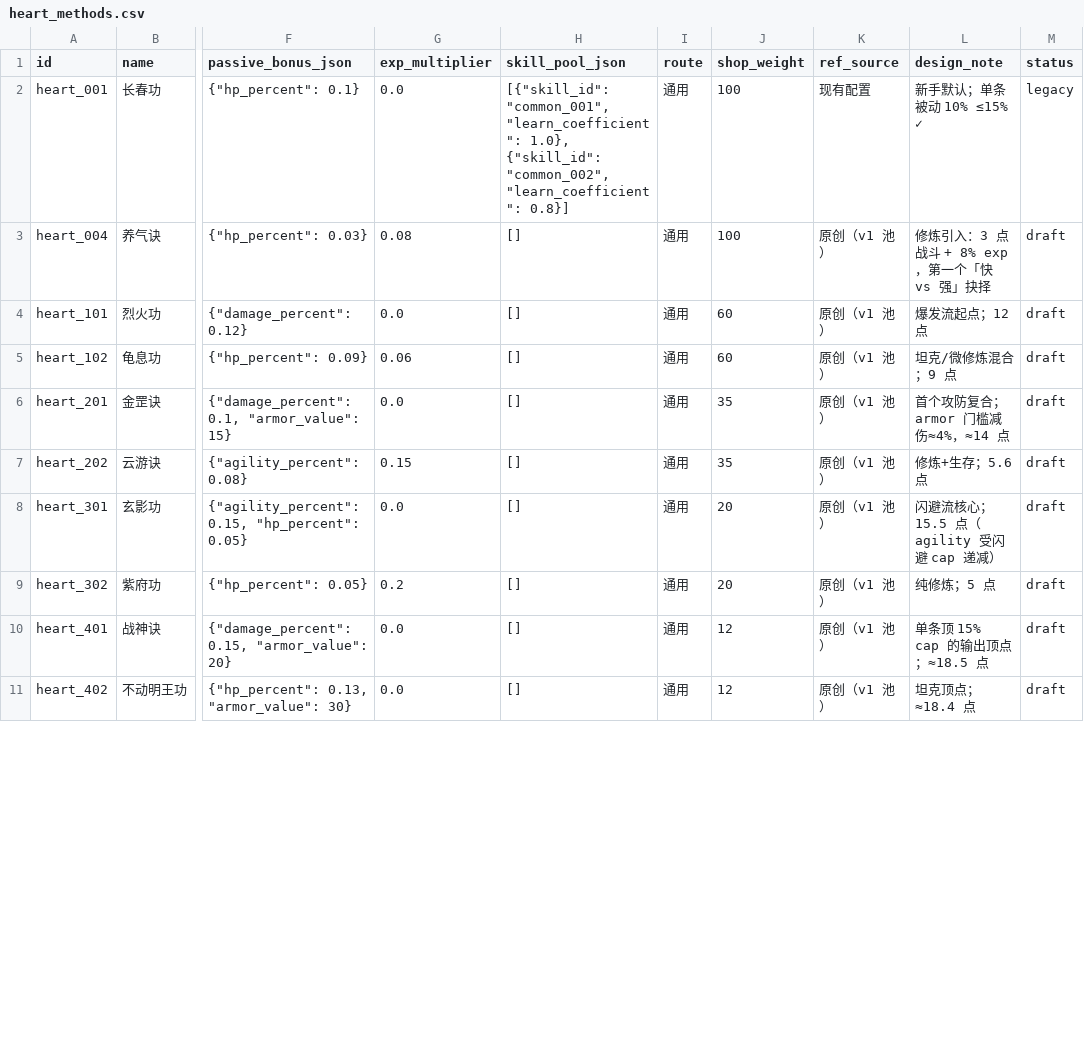
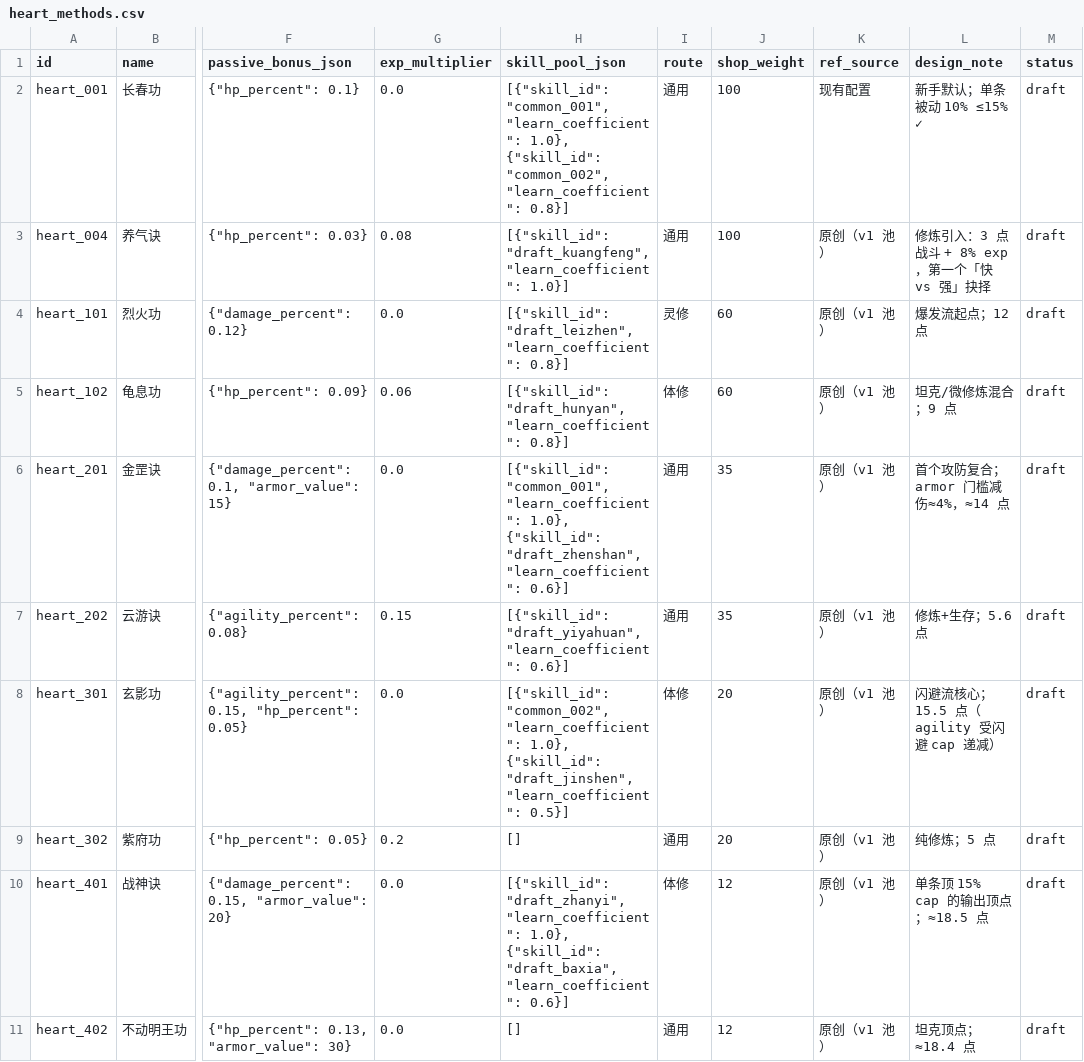
Before and after one commit to fanjinchi/astrbot_plugin_monixiuxian2_2, a CSV file: design_docs/content-design/heart_methods.csv, drawn as a sheet; only a part is shown, gaps mark what is left out; the diff covers the shown part only; the diff names each change by its address in the sheet, - before the commit and + after, or states it on an @@ line.

Commit message:
feat: implement content-design sync pipeline, route multipliers and heart route checks
- sync_content_to_config.py: merge -> reconcile (full re-import deletes
  config entries absent from the design CSVs; dry-run DELETE listing;
  atomic 3-file writes); skills.csv import with trigger_condition
  persisted key, mandatory-cast ultimate contract (no trigger_rate),
  0.x additive effect_value; exp_multiplier zero-value preservation
  (fixes or-1.0 double-exp bug)
- design tables: fix wanjian-guizong name/id (spirit_001 preserved),
  tianmo-jieti ultimate 2.1 -> 1.8, legacy rows -> draft, heart method
  route column: 5 methods made route-specific (liehuo/taixu -> ling,
  guigong/xuanying/zhanshen -> ti)
- config re-import: weapons 121 -> 9, hearts 22 -> 18, skills 6 -> 20
  (4 pools), validate_budget 0 FAIL, sync idempotent
- skill_manager.get_battle_loadout: route multiplier applied on export
  (trigger rate scaled capped 1.0, ultimate value scaled; after star
  bonus; copies exported, shared config never mutated)
- equipment_handler: heart method route equip check (non-通用 must
  match cultivation_type; reject without unequipping current)
- tests: 20 new (sync contract, reconcile, route multiplier, heart
  route check, comprehension pool); full suite 360 passed
- docs: schema-and-engine-fit P items checked, README/skills-ultimates
  synced; sim balance regression PASS (G1/G2)
- openspec: change archived as 2026-08-08-implement-content-design,
  deltas synced into content-sync-pipeline and skill-system specs
- bd issue created: freeze balanced configs into default_configs.py

```diff
--- a/design_docs/content-design/heart_methods.csv
+++ b/design_docs/content-design/heart_methods.csv
-M2 (status): legacy
+M2 (status): draft
-H3 (skill_pool_json): []
+H3 (skill_pool_json): [{"skill_id": "draft_kuangfeng", "learn_coefficient": 1.0}]
-H4 (skill_pool_json): []
+H4 (skill_pool_json): [{"skill_id": "draft_leizhen", "learn_coefficient": 0.8}]
-I4 (route): 通用
+I4 (route): 灵修
-H5 (skill_pool_json): []
+H5 (skill_pool_json): [{"skill_id": "draft_hunyan", "learn_coefficient": 0.8}]
-I5 (route): 通用
+I5 (route): 体修
-H6 (skill_pool_json): []
+H6 (skill_pool_json): [{"skill_id": "common_001", "learn_coefficient": 1.0}, {"skill_id": "draft_zhenshan", "learn_coefficient": 0.6}]
-H7 (skill_pool_json): []
+H7 (skill_pool_json): [{"skill_id": "draft_yiyahuan", "learn_coefficient": 0.6}]
-H8 (skill_pool_json): []
+H8 (skill_pool_json): [{"skill_id": "common_002", "learn_coefficient": 1.0}, {"skill_id": "draft_jinshen", "learn_coefficient": 0.5}]
-I8 (route): 通用
+I8 (route): 体修
-H10 (skill_pool_json): []
+H10 (skill_pool_json): [{"skill_id": "draft_zhanyi", "learn_coefficient": 1.0}, {"skill_id": "draft_baxia", "learn_coefficient": 0.6}]
-I10 (route): 通用
+I10 (route): 体修
```
Also changed, not shown: 5 edited cells elsewhere in this file, design_docs/attribute-growth/balance-regression-baseline.csv, design_docs/content-design/skills.csv, 17 other files.
